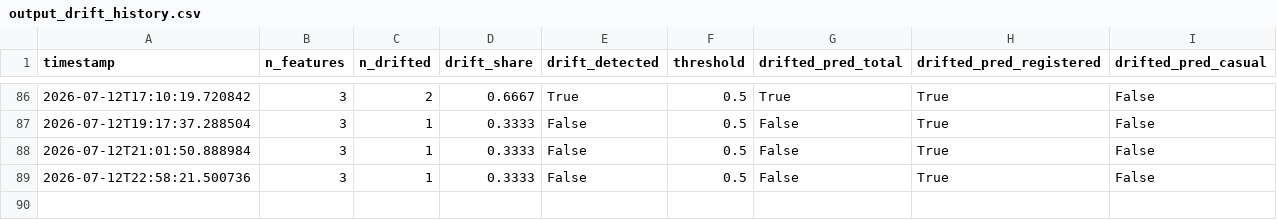
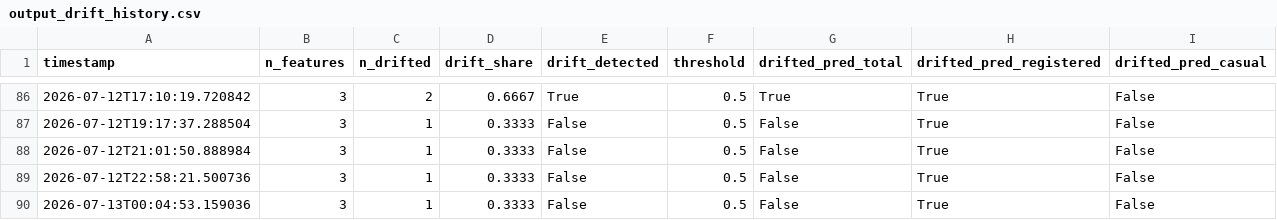
Before and after one commit to robertogarces/bike-sharing-forecast, a CSV file: artifacts/monitoring/output_drift_history.csv, drawn as a sheet; only a part is shown, gaps mark what is left out.

```diff
--- a/artifacts/monitoring/output_drift_history.csv
+++ b/artifacts/monitoring/output_drift_history.csv
@@ -89 +89,2 @@ timestamp,n_features,n_drifted,drift_share,drift_detected,threshold,drifted_pred
 2026-07-12T22:58:21.500736,3,1,0.3333,False,0.5,False,True,False
+2026-07-13T00:04:53.159036,3,1,0.3333,False,0.5,False,True,False
```
Also changed, not shown: 3 other files.
